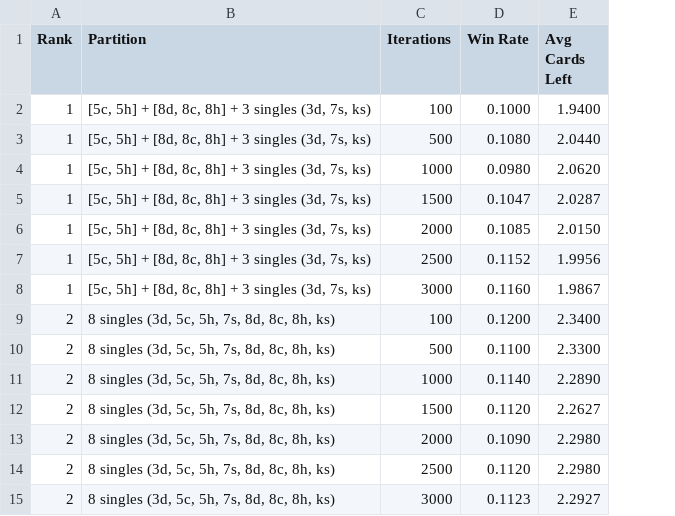
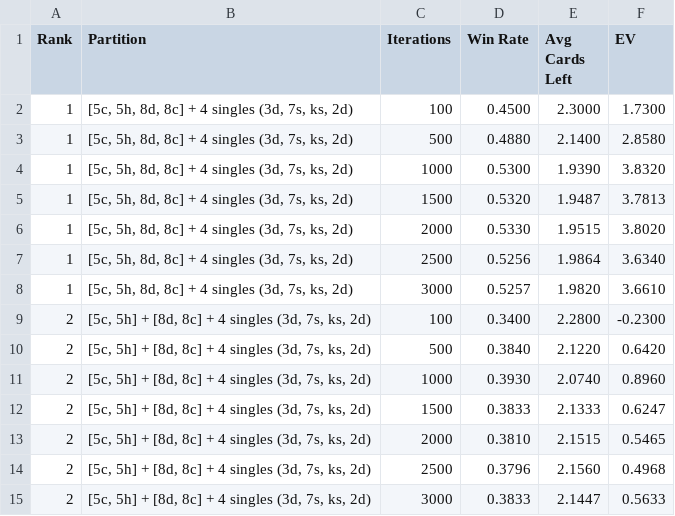
Before and after one commit to steven5chun/big2-portfolio-allocation, a CSV file: code/monte-carlos-analysis/results/convergence_results.csv, drawn as a sheet; only a part is shown; the diff covers the shown part only; the diff names each change by its address in the sheet, - before the commit and + after, or states it on an @@ line.

```diff
--- a/code/monte-carlos-analysis/results/convergence_results.csv
+++ b/code/monte-carlos-analysis/results/convergence_results.csv
+column F (EV), rows 2-15: 1.7300 | 2.8580 | 3.8320 | 3.7813 | 3.8020 | 3.6340 | 3.6610 | -0.2300 | 0.6420 | 0.8960 | 0.6247 | 0.5465 | 0.4968 | 0.5633
-B2:B8 (Partition): [5c, 5h] + [8d, 8c, 8h] + 3 singles (3d, 7s, ks)
+B2:B8 (Partition): [5c, 5h, 8d, 8c] + 4 singles (3d, 7s, ks, 2d)
-D2 (Win Rate): 0.1000
+D2 (Win Rate): 0.4500
-E2 (Avg Cards Left): 1.9400
+E2 (Avg Cards Left): 2.3000
-D3 (Win Rate): 0.1080
+D3 (Win Rate): 0.4880
-E3 (Avg Cards Left): 2.0440
+E3 (Avg Cards Left): 2.1400
-D4 (Win Rate): 0.0980
+D4 (Win Rate): 0.5300
-E4 (Avg Cards Left): 2.0620
+E4 (Avg Cards Left): 1.9390
-D5 (Win Rate): 0.1047
+D5 (Win Rate): 0.5320
-E5 (Avg Cards Left): 2.0287
+E5 (Avg Cards Left): 1.9487
-D6 (Win Rate): 0.1085
+D6 (Win Rate): 0.5330
-E6 (Avg Cards Left): 2.0150
+E6 (Avg Cards Left): 1.9515
-D7 (Win Rate): 0.1152
+D7 (Win Rate): 0.5256
-E7 (Avg Cards Left): 1.9956
+E7 (Avg Cards Left): 1.9864
-D8 (Win Rate): 0.1160
+D8 (Win Rate): 0.5257
-E8 (Avg Cards Left): 1.9867
+E8 (Avg Cards Left): 1.9820
-B9:B15 (Partition): 8 singles (3d, 5c, 5h, 7s, 8d, 8c, 8h, ks)
+B9:B15 (Partition): [5c, 5h] + [8d, 8c] + 4 singles (3d, 7s, ks, 2d)
-D9 (Win Rate): 0.1200
+D9 (Win Rate): 0.3400
-E9 (Avg Cards Left): 2.3400
+E9 (Avg Cards Left): 2.2800
-D10 (Win Rate): 0.1100
+D10 (Win Rate): 0.3840
-E10 (Avg Cards Left): 2.3300
+E10 (Avg Cards Left): 2.1220
-D11 (Win Rate): 0.1140
+D11 (Win Rate): 0.3930
-E11 (Avg Cards Left): 2.2890
+E11 (Avg Cards Left): 2.0740
-D12 (Win Rate): 0.1120
+D12 (Win Rate): 0.3833
-E12 (Avg Cards Left): 2.2627
+E12 (Avg Cards Left): 2.1333
-D13 (Win Rate): 0.1090
+D13 (Win Rate): 0.3810
-E13 (Avg Cards Left): 2.2980
+E13 (Avg Cards Left): 2.1515
-D14 (Win Rate): 0.1120
+D14 (Win Rate): 0.3796
-E14 (Avg Cards Left): 2.2980
+E14 (Avg Cards Left): 2.1560
-D15 (Win Rate): 0.1123
+D15 (Win Rate): 0.3833
-E15 (Avg Cards Left): 2.2927
+E15 (Avg Cards Left): 2.1447
```
Also changed, not shown: 63 edited cells elsewhere in this file, 19 other files.
